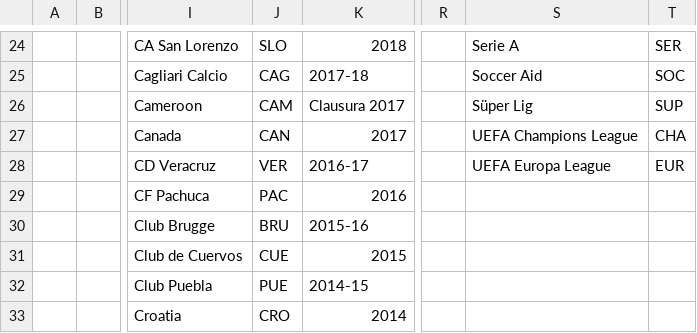
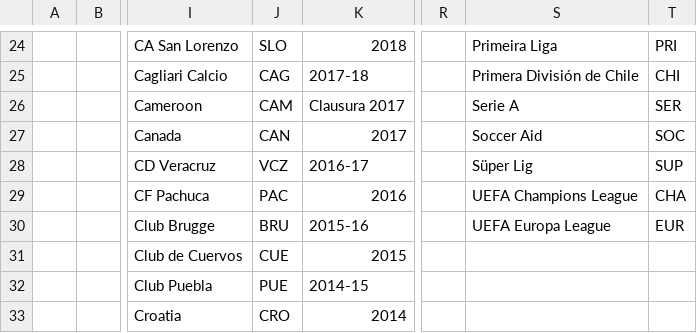
Before and after one commit to Everardo-shain/collections, a CSV file: src/data/csv_files/football_collection - Lists.csv, drawn as a sheet; only a part is shown, gaps mark what is left out; the diff covers the shown part only; the diff names each change by its address in the sheet, - before the commit and + after, or states it on an @@ line.

```diff
--- a/src/data/csv_files/football_collection - Lists.csv
+++ b/src/data/csv_files/football_collection - Lists.csv
-S24: Serie A
+S24: Primeira Liga
-T24: SER
+T24: PRI
-S25: Soccer Aid
+S25: Primera División de Chile
-T25: SOC
+T25: CHI
-S26: Süper Lig
+S26: Serie A
-T26: SUP
+T26: SER
-S27: UEFA Champions League
+S27: Soccer Aid
-T27: CHA
+T27: SOC
-J28: VER
+J28: VCZ
-S28: UEFA Europa League
+S28: Süper Lig
-T28: EUR
+T28: SUP
-S29: (empty)
+S29: UEFA Champions League
-T29: (empty)
+T29: CHA
-S30: (empty)
+S30: UEFA Europa League
-T30: (empty)
+T30: EUR
```
Also changed, not shown: 2 added rows and 50 edited cells elsewhere in this file, src/data/csv_files/football_collection - Collection.csv, 3 other files.
